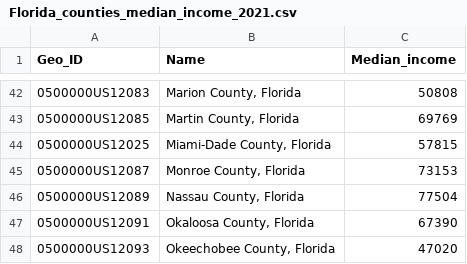
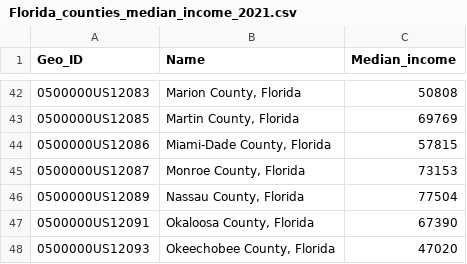
Before and after one commit to Ziqi-Li/GEO4162C, a CSV file: data/Florida_counties_median_income_2021.csv, drawn as a sheet; only a part is shown, gaps mark what is left out.

Commit message:
Update Florida_counties_median_income_2021.csv

```diff
--- a/data/Florida_counties_median_income_2021.csv
+++ b/data/Florida_counties_median_income_2021.csv
@@ -43,3 +43,3 @@ Geo_ID,Name,Median_income
 0500000US12085,"Martin County, Florida",69769
-0500000US12025,"Miami-Dade County, Florida",57815
+0500000US12086,"Miami-Dade County, Florida",57815
 0500000US12087,"Monroe County, Florida",73153
```
